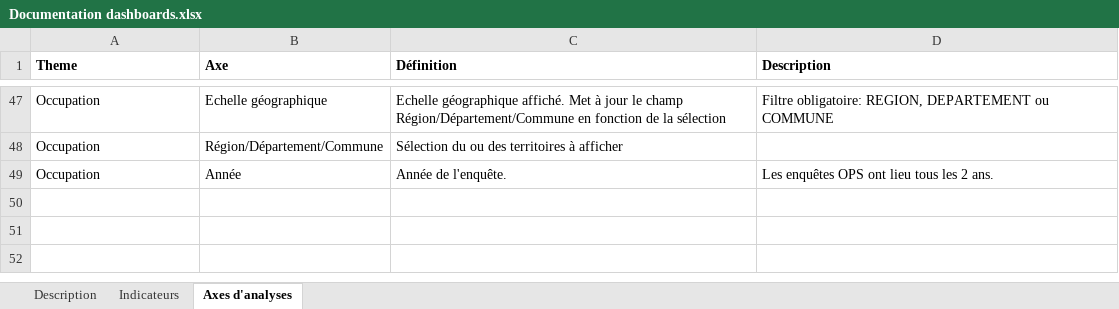
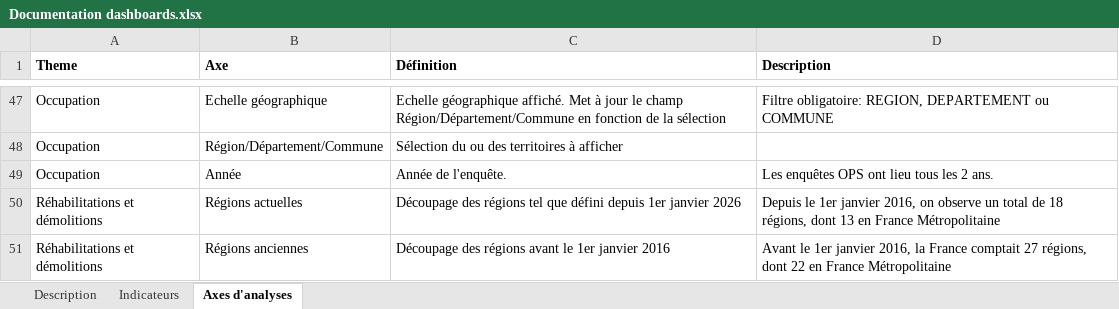
Before and after one commit to L-UNION-SOCIALE-POUR-L-HABITAT/repo_dashboards, an Excel workbook: Documentation dashboards.xlsx, sheet Axes d'analyses, drawn as a sheet; only a part is shown, gaps mark what is left out; values as stored, in another font and other column widths than the file's, no borders; the diff names each change by its address in the sheet, - before the commit and + after, or states it on an @@ line.

```diff
--- a/Documentation dashboards.xlsx (sheet Axes d'analyses)
+++ b/Documentation dashboards.xlsx (sheet Axes d'analyses)
+row 50: Réhabilitations et démolitions | Régions actuelles | Découpage des régions tel que défini depuis 1er janvier 2026 | Depuis le 1er janvier 2016, on observe un total de 18 régions, dont 13 en France Métropolitaine
+row 51: Réhabilitations et démolitions | Régions anciennes | Découpage des régions avant le 1er janvier 2016 | Avant le 1er janvier 2016, la France comptait 27 régions, dont 22 en France Métropolitaine
```
Also changed, not shown: sheet Indicateurs, sheet Description.
